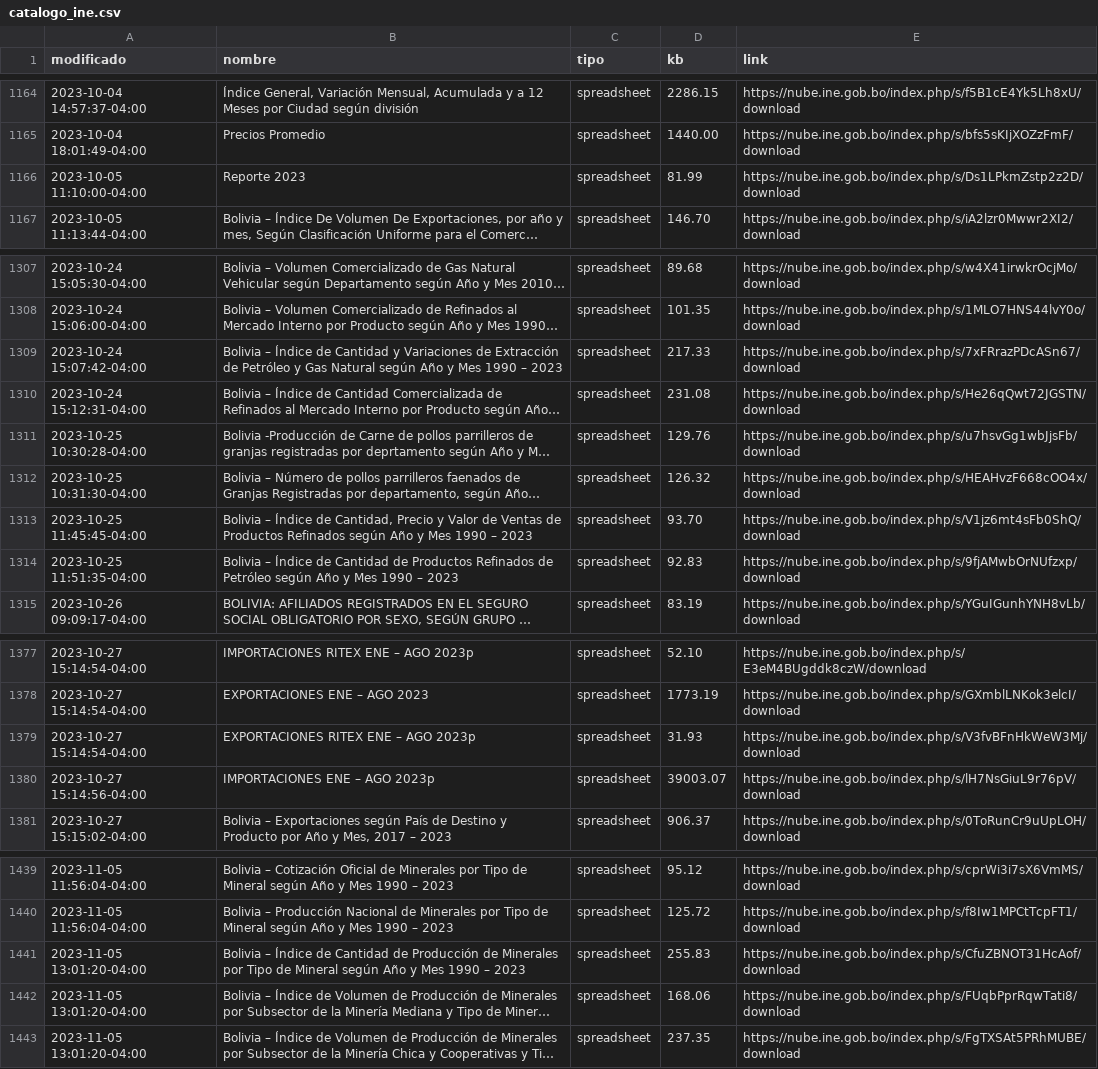
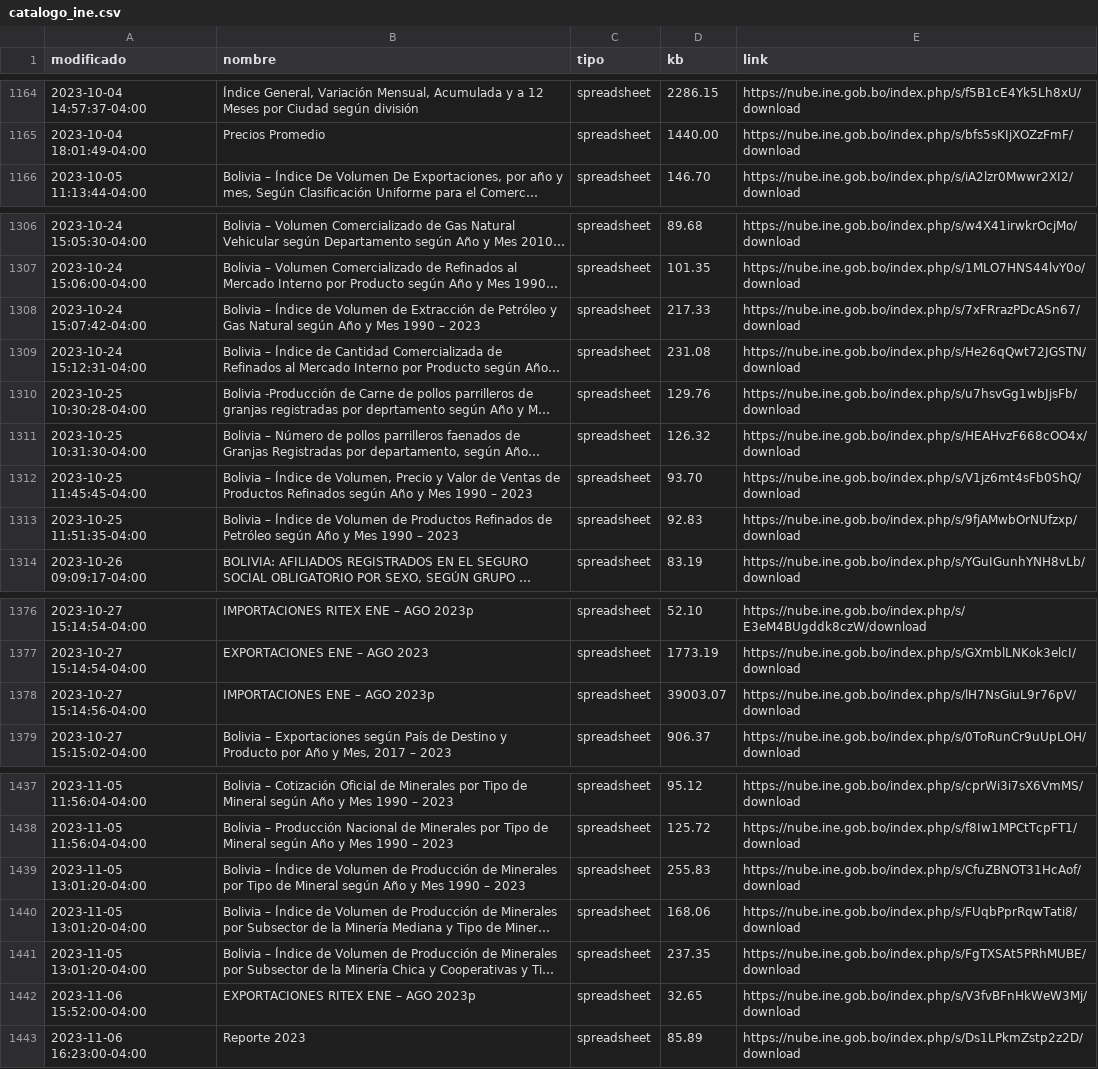
Before and after one commit to mauforonda/catalogo-ine, a CSV file: catalogo_ine.csv, drawn as a sheet; only a part is shown, gaps mark what is left out; long unchanged cells end in …; removed rows and columns are numbered as before the commit, all else as after; the diff names each change by its address in the sheet, - before the commit and + after, or states it on an @@ line.

```diff
--- a/catalogo_ine.csv
+++ b/catalogo_ine.csv
-row 1166: 2023-10-05 11:10:00-04:00 | Reporte 2023 | spreadsheet | 81.99 | https://nube.ine.gob.bo/index.php/s/Ds1LPkmZstp2z2D/download
-B1308 (nombre): …Índice de Cantidad y Variaciones de Extracción…
+B1308 (nombre): …Índice de Volumen de Extracción…
-B1312 (nombre): …Índice de Cantidad, Precio y…
+B1312 (nombre): …Índice de Volumen, Precio y…
-B1313 (nombre): …Índice de Cantidad de Productos…
+B1313 (nombre): …Índice de Volumen de Productos…
-row 1379: 2023-10-27 15:14:54-04:00 | EXPORTACIONES RITEX ENE – AGO 2023p | spreadsheet | 31.93 | https://nube.ine.gob.bo/index.php/s/V3fvBFnHkWeW3Mj/download
-B1439 (nombre): …Índice de Cantidad de Producción…
+B1439 (nombre): …Índice de Volumen de Producción…
+row 1442: 2023-11-06 15:52:00-04:00 | EXPORTACIONES RITEX ENE – AGO 2023p | spreadsheet | 32.65 | https://nube.ine.gob.bo/index.php/s/V3fvBFnHkWeW3Mj/download
+row 1443: 2023-11-06 16:23:00-04:00 | Reporte 2023 | spreadsheet | 85.89 | https://nube.ine.gob.bo/index.php/s/Ds1LPkmZstp2z2D/download
```
Also changed, not shown: 1 other file.
